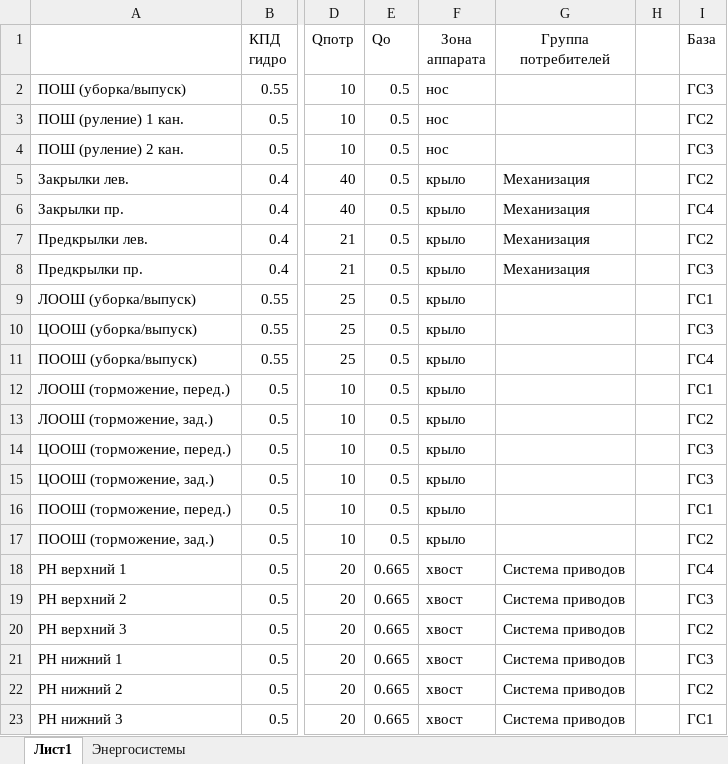
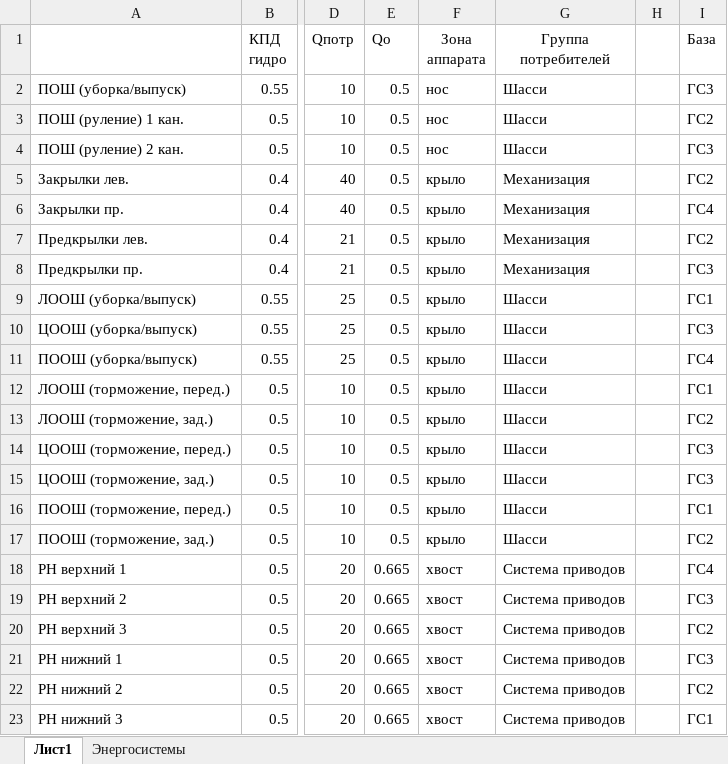
Before and after one commit to NikkittaP/powercalc, an Excel workbook: import/201807_import.xlsx, sheet Лист1, drawn as a sheet; only a part is shown, gaps mark what is left out; values as stored, in another font and other column widths than the file's, no borders; conditional formats not drawn; the diff covers the shown part only; the diff names each change by its address in the sheet, - before the commit and + after, or states it on an @@ line.

```diff
--- a/import/201807_import.xlsx (sheet Лист1)
+++ b/import/201807_import.xlsx (sheet Лист1)
-G2:G4 (Группа потребителей): (empty)
+G2:G4 (Группа потребителей): Шасси
-G9:G17 (Группа потребителей): (empty)
+G9:G17 (Группа потребителей): Шасси
```
Also changed, not shown: 20 edited cells elsewhere in this sheet.
